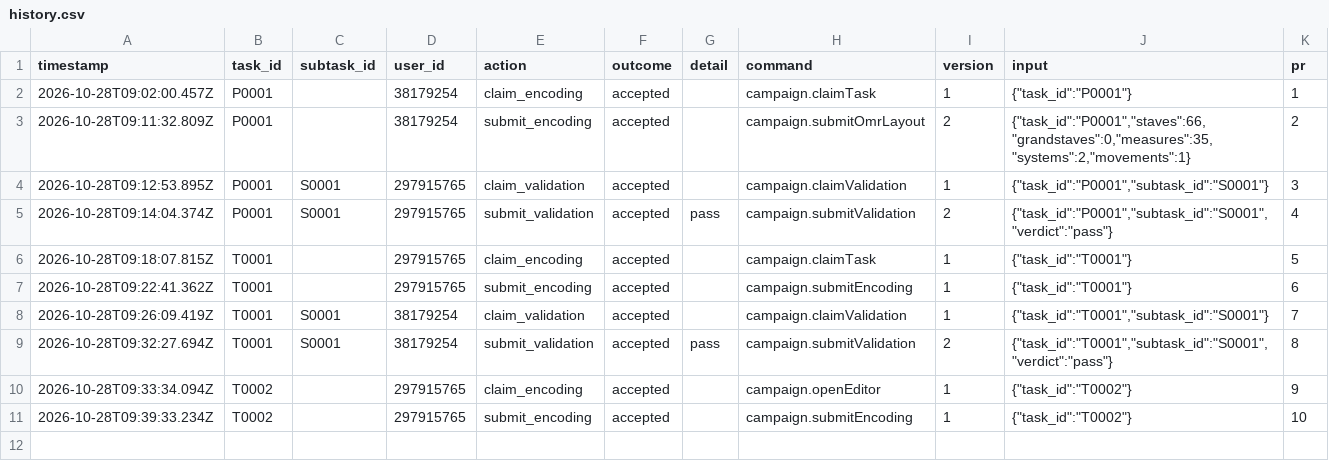
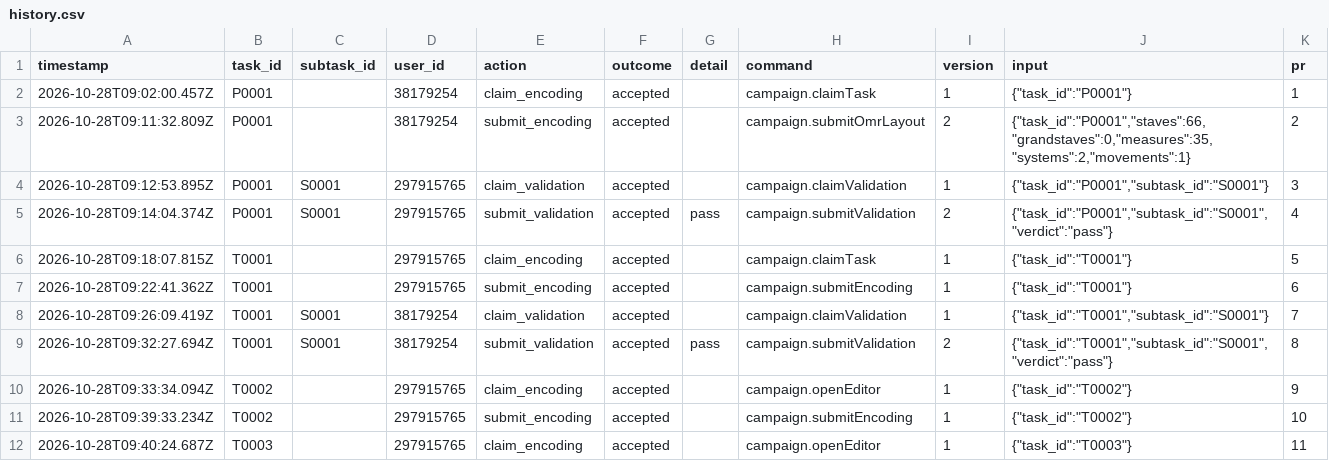
Before and after one commit to ohwjd/20261028-1-instrument-naming, a CSV file: tracking/history.csv, drawn as a sheet; the diff names each change by its address in the sheet, - before the commit and + after, or states it on an @@ line.

```diff
--- a/tracking/history.csv
+++ b/tracking/history.csv
+row 12: 2026-10-28T09:40:24.687Z | T0003 |  | 297915765 | claim_encoding | accepted |  | campaign.openEditor | 1 | {"task_id":"T0003"} | 11
```
Also changed, not shown: 1 other file.
